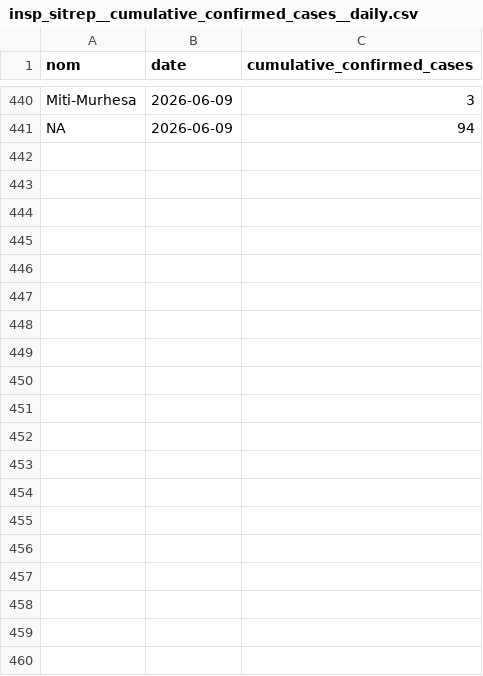
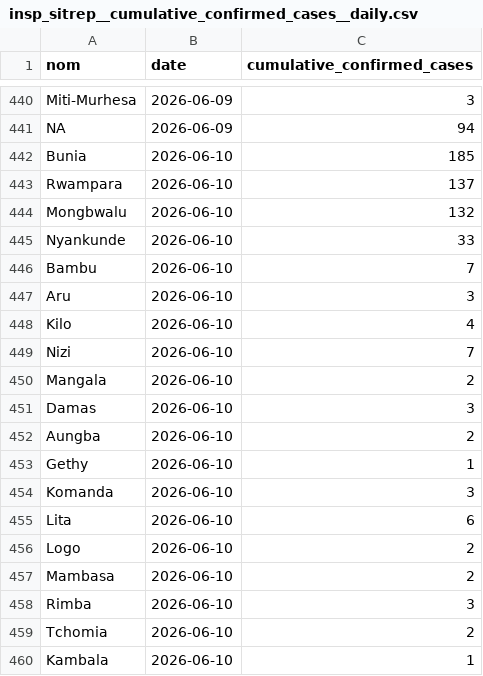
Before and after one commit to INRB-UMIE/BDBV2026-Data, a CSV file: data/insp_sitrep/processed/insp_sitrep__cumulative_confirmed_cases__daily.csv, drawn as a sheet; only a part is shown, gaps mark what is left out; the diff covers the shown part only; the diff names each change by its address in the sheet, - before the commit and + after, or states it on an @@ line.

Commit message:
updating data with sitRep 27

```diff
--- a/data/insp_sitrep/processed/insp_sitrep__cumulative_confirmed_cases__daily.csv
+++ b/data/insp_sitrep/processed/insp_sitrep__cumulative_confirmed_cases__daily.csv
+row 442: Bunia | 2026-06-10 | 185
+row 443: Rwampara | 2026-06-10 | 137
+row 444: Mongbwalu | 2026-06-10 | 132
+row 445: Nyankunde | 2026-06-10 | 33
+row 446: Bambu | 2026-06-10 | 7
+row 447: Aru | 2026-06-10 | 3
+row 448: Kilo | 2026-06-10 | 4
+row 449: Nizi | 2026-06-10 | 7
+row 450: Mangala | 2026-06-10 | 2
+row 451: Damas | 2026-06-10 | 3
+row 452: Aungba | 2026-06-10 | 2
+row 453: Gethy | 2026-06-10 | 1
+row 454: Komanda | 2026-06-10 | 3
+row 455: Lita | 2026-06-10 | 6
+row 456: Logo | 2026-06-10 | 2
+row 457: Mambasa | 2026-06-10 | 2
+row 458: Rimba | 2026-06-10 | 3
+row 459: Tchomia | 2026-06-10 | 2
+row 460: Kambala | 2026-06-10 | 1
```
Also changed, not shown: 11 added rows elsewhere in this file, data/insp_sitrep/processed/insp_sitrep__cumulative_confirmed_deaths__daily.csv, data/insp_sitrep/processed/insp_sitrep__national_cumulative_confirmed_cases__daily.csv, 5 other files.
